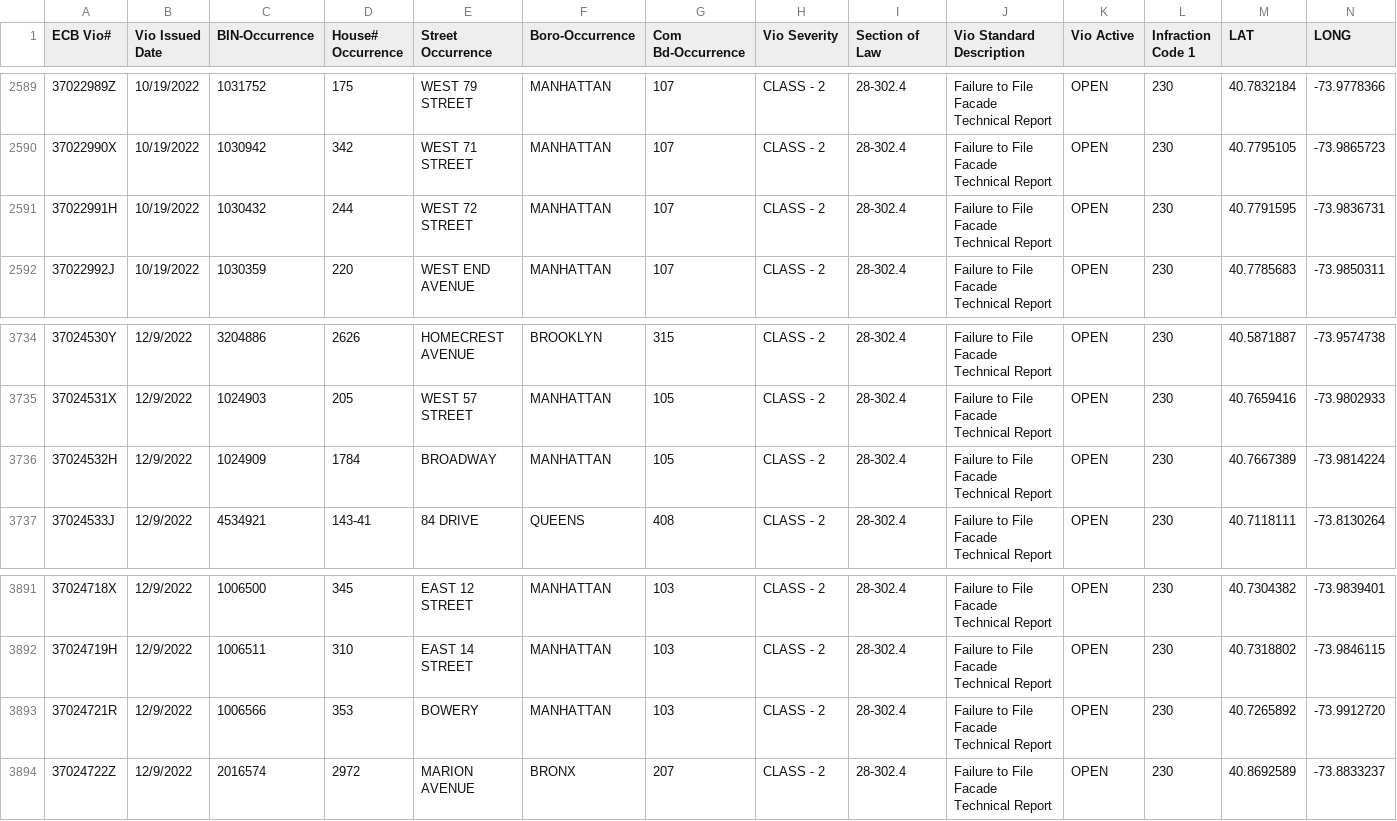
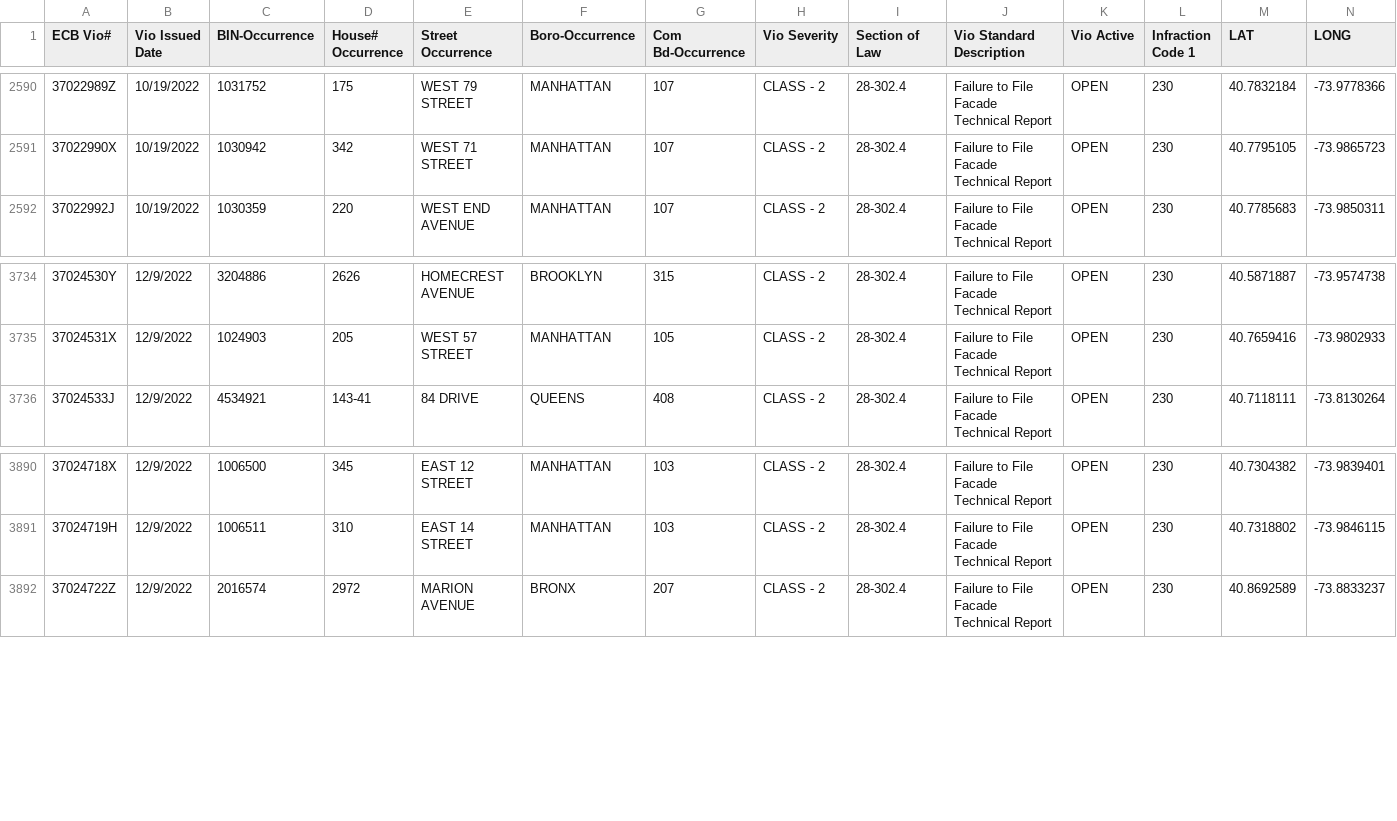
Before and after one commit to NYCDOB/FacadeSafetyReport, a CSV file: data/ActiveFacadeECBViolation.csv, drawn as a sheet; only a part is shown, gaps mark what is left out; the diff covers the shown part only.

```diff
--- a/data/ActiveFacadeECBViolation.csv
+++ b/data/ActiveFacadeECBViolation.csv
@@ -2590,3 +2591,2 @@ ECB Vio#,Vio Issued Date,BIN-Occurrence,House# Occurrence,Street Occurrence,Boro
 37022990X,10/19/2022,1030942,342,WEST   71 STREET,MANHATTAN,107,CLASS - 2,28-302.4,Failure to File Facade Technical Report,OPEN,230,40.7795105,-73.9865723
-37022991H,10/19/2022,1030432,244,WEST   72 STREET,MANHATTAN,107,CLASS - 2,28-302.4,Failure to File Facade Technical Report,OPEN,230,40.7791595,-73.9836731
 37022992J,10/19/2022,1030359,220,WEST END AVENUE,MANHATTAN,107,CLASS - 2,28-302.4,Failure to File Facade Technical Report,OPEN,230,40.7785683,-73.9850311
@@ -3735,3 +3735,2 @@ ECB Vio#,Vio Issued Date,BIN-Occurrence,House# Occurrence,Street Occurrence,Boro
 37024531X,12/9/2022,1024903,205,WEST   57 STREET,MANHATTAN,105,CLASS - 2,28-302.4,Failure to File Facade Technical Report,OPEN,230,40.7659416,-73.9802933
-37024532H,12/9/2022,1024909,1784,BROADWAY,MANHATTAN,105,CLASS - 2,28-302.4,Failure to File Facade Technical Report,OPEN,230,40.7667389,-73.9814224
 37024533J,12/9/2022,4534921,143-41,  84 DRIVE,QUEENS,408,CLASS - 2,28-302.4,Failure to File Facade Technical Report,OPEN,230,40.7118111,-73.8130264
@@ -3892,3 +3891,2 @@ ECB Vio#,Vio Issued Date,BIN-Occurrence,House# Occurrence,Street Occurrence,Boro
 37024719H,12/9/2022,1006511,310,EAST   14 STREET,MANHATTAN,103,CLASS - 2,28-302.4,Failure to File Facade Technical Report,OPEN,230,40.7318802,-73.9846115
-37024721R,12/9/2022,1006566,353,BOWERY,MANHATTAN,103,CLASS - 2,28-302.4,Failure to File Facade Technical Report,OPEN,230,40.7265892,-73.9912720
 37024722Z,12/9/2022,2016574,2972,MARION AVENUE,BRONX,207,CLASS - 2,28-302.4,Failure to File Facade Technical Report,OPEN,230,40.8692589,-73.8833237
```
Also changed, not shown: 3 added rows and 2 removed rows elsewhere in this file, 1 other file.
